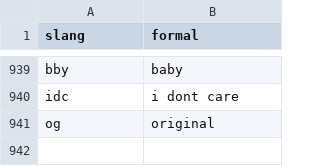
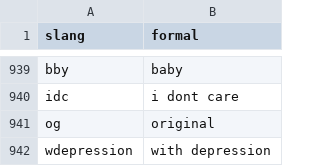
Before and after one commit to Falah21/capstone, a CSV file: slang1 (2).csv, drawn as a sheet; only a part is shown, gaps mark what is left out; the diff names each change by its address in the sheet, - before the commit and + after, or states it on an @@ line.

Commit message:
slang1 (2).csv

```diff
--- a/slang1 (2).csv
+++ b/slang1 (2).csv
+row 942: wdepression | with depression
```
